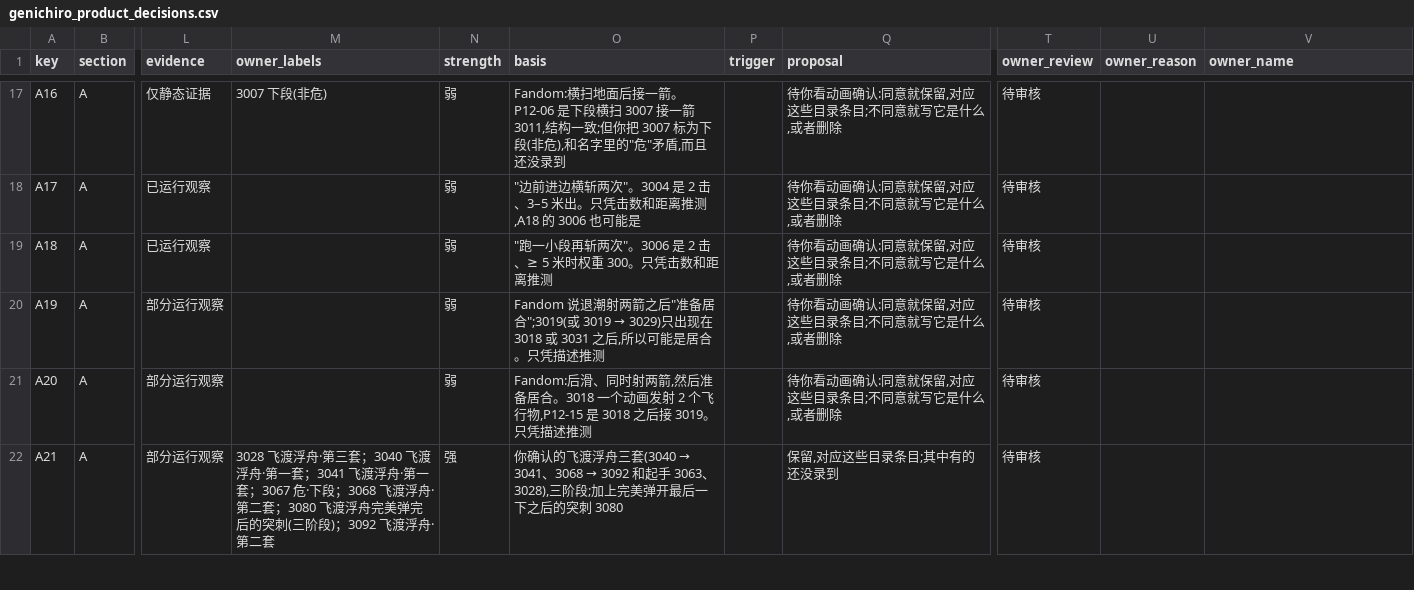
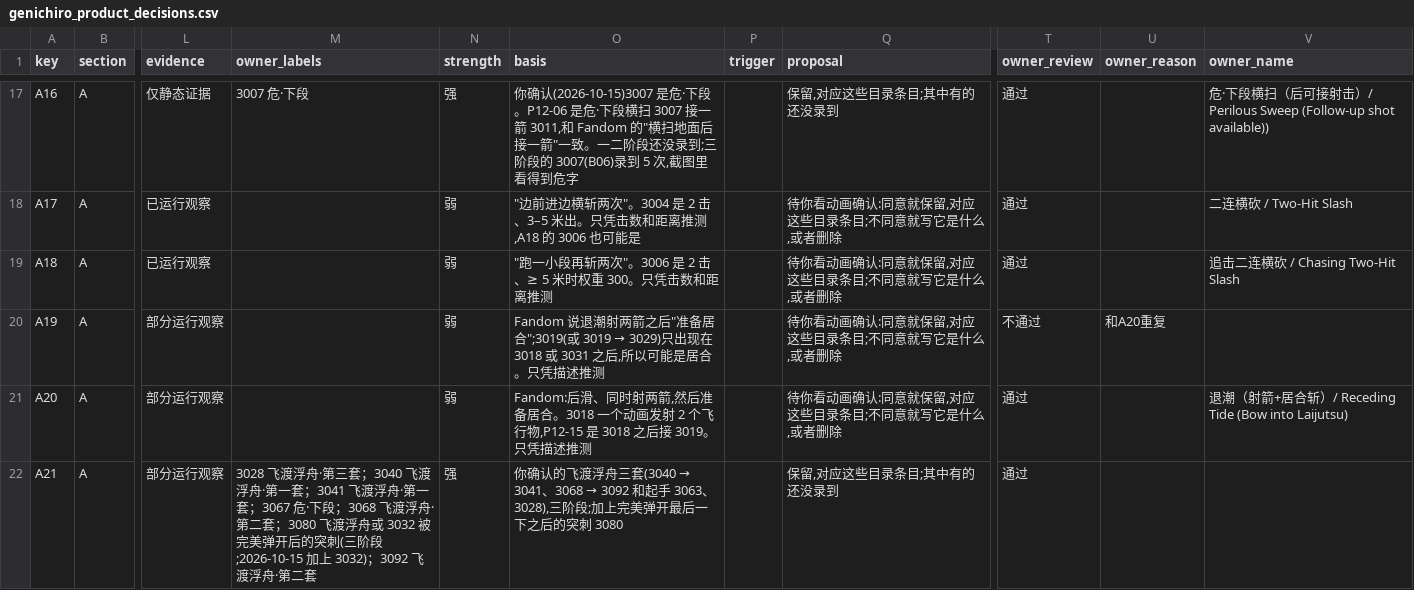
Before and after one commit to CanYouTeachMeHowToCode/Sekiro-boss-practice-analytics, a CSV file: research/ground_truth/semantic/genichiro_product_decisions.csv, drawn as a sheet; only a part is shown, gaps mark what is left out; the diff covers the shown part only; the diff names each change by its address in the sheet, - before the commit and + after, or states it on an @@ line.

```diff
--- a/research/ground_truth/semantic/genichiro_product_decisions.csv
+++ b/research/ground_truth/semantic/genichiro_product_decisions.csv
-M17 (owner_labels): 3007 下段(非危)
+M17 (owner_labels): 3007 危·下段
-N17 (strength): 弱
+N17 (strength): 强
-O17 (basis): Fandom:横扫地面后接一箭。P12-06 是下段横扫 3007 接一箭 3011,结构一致;但你把 3007 标为下段(非危),和名字里的"危"矛盾,而且还没录到
+O17 (basis): 你确认(2026-10-15)3007 是危·下段。P12-06 是危·下段横扫 3007 接一箭 3011,和 Fandom 的"横扫地面后接一箭"一致。一二阶段还没录到;三阶段的 3007(B06)录到 5 次,截图里看得到危字
-Q17 (proposal): 待你看动画确认:同意就保留,对应这些目录条目;不同意就写它是什么,或者删除
+Q17 (proposal): 保留,对应这些目录条目;其中有的还没录到
-T17:T19 (owner_review): 待审核
+T17:T19 (owner_review): 通过
-V17 (owner_name): (empty)
+V17 (owner_name): 危·下段横扫（后可接射击）/ Perilous Sweep (Follow-up shot available))
-V18 (owner_name): (empty)
+V18 (owner_name): 二连横砍 / Two-Hit Slash
-V19 (owner_name): (empty)
+V19 (owner_name): 追击二连横砍 / Chasing Two-Hit Slash
-T20 (owner_review): 待审核
+T20 (owner_review): 不通过
-U20 (owner_reason): (empty)
+U20 (owner_reason): 和A20重复
-T21:T22 (owner_review): 待审核
+T21:T22 (owner_review): 通过
-V21 (owner_name): (empty)
+V21 (owner_name): 退潮（射箭+居合斩）/ Receding Tide (Bow into Laijutsu)
-M22 (owner_labels): …飞渡浮舟完美弹完后的突刺(三阶段)；3092 飞渡…
+M22 (owner_labels): …飞渡浮舟或 3032 被完美弹开后的突刺(三阶段;2026-10-15 加上 3032)；3092 飞渡…
```
Also changed, not shown: 2 removed rows and 90 edited cells elsewhere in this file, 1 other file.
